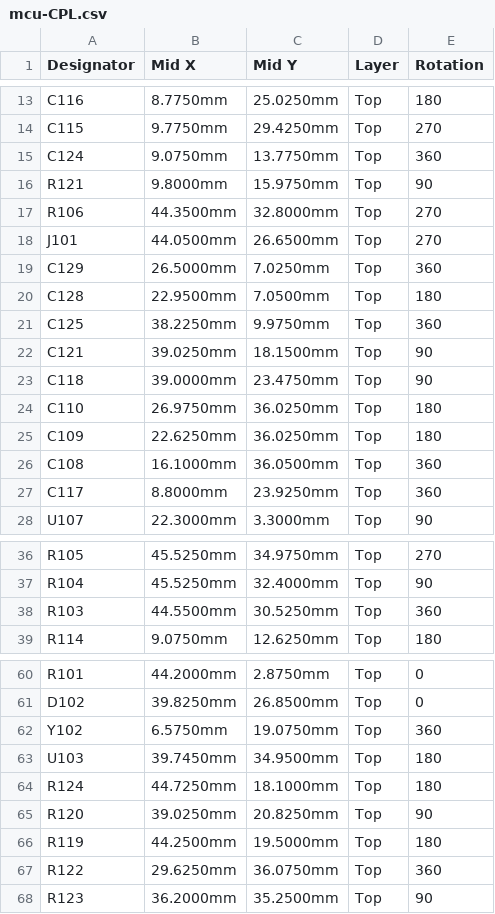
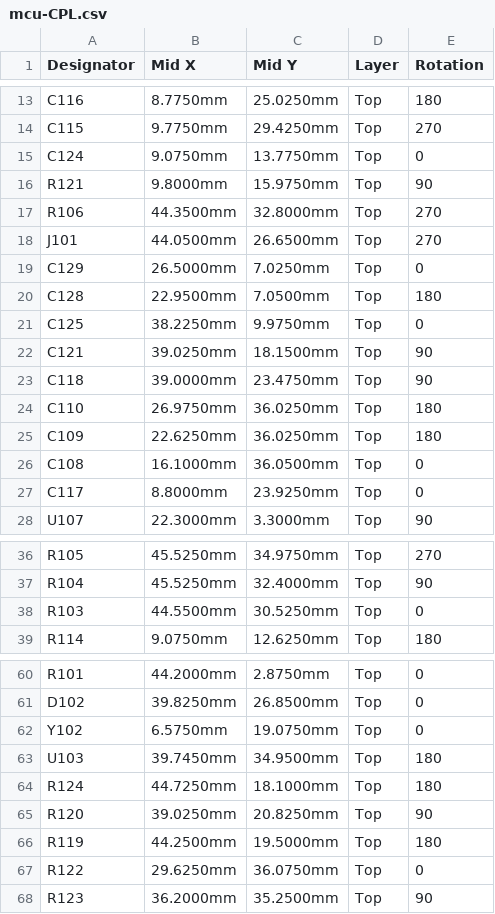
Before and after one commit to andreika-git/hellen-one, a CSV file: modules/mcu/0.7/mcu-CPL.csv, drawn as a sheet; only a part is shown, gaps mark what is left out; the diff covers the shown part only.

```diff
--- a/modules/mcu/0.7/mcu-CPL.csv
+++ b/modules/mcu/0.7/mcu-CPL.csv
@@ -14,3 +14,3 @@ C116,8.7750mm,25.0250mm,Top,180
 C115,9.7750mm,29.4250mm,Top,270
-C124,9.0750mm,13.7750mm,Top,360
+C124,9.0750mm,13.7750mm,Top,0
 R121,9.8000mm,15.9750mm,Top,90
@@ -18,5 +18,5 @@ R106,44.3500mm,32.8000mm,Top,270
 J101,44.0500mm,26.6500mm,Top,270
-C129,26.5000mm,7.0250mm,Top,360
+C129,26.5000mm,7.0250mm,Top,0
 C128,22.9500mm,7.0500mm,Top,180
-C125,38.2250mm,9.9750mm,Top,360
+C125,38.2250mm,9.9750mm,Top,0
 C121,39.0250mm,18.1500mm,Top,90
@@ -25,4 +25,4 @@ C110,26.9750mm,36.0250mm,Top,180
 C109,22.6250mm,36.0250mm,Top,180
-C108,16.1000mm,36.0500mm,Top,360
-C117,8.8000mm,23.9250mm,Top,360
+C108,16.1000mm,36.0500mm,Top,0
+C117,8.8000mm,23.9250mm,Top,0
 U107,22.3000mm,3.3000mm,Top,90
@@ -37,3 +37,3 @@ R105,45.5250mm,34.9750mm,Top,270
 R104,45.5250mm,32.4000mm,Top,90
-R103,44.5500mm,30.5250mm,Top,360
+R103,44.5500mm,30.5250mm,Top,0
 R114,9.0750mm,12.6250mm,Top,180
@@ -61,3 +61,3 @@ R101,44.2000mm,2.8750mm,Top,0
 D102,39.8250mm,26.8500mm,Top,0
-Y102,6.5750mm,19.0750mm,Top,360
+Y102,6.5750mm,19.0750mm,Top,0
 U103,39.7450mm,34.9500mm,Top,180
@@ -66,3 +66,3 @@ R120,39.0250mm,20.8250mm,Top,90
 R119,44.2500mm,19.5000mm,Top,180
-R122,29.6250mm,36.0750mm,Top,360
+R122,29.6250mm,36.0750mm,Top,0
 R123,36.2000mm,35.2500mm,Top,90
```
Also changed, not shown: 3 edited cells elsewhere in this file, modules/mcu/0.7/mcu-BOM.csv, modules/mcu144/0.7/mcu144-BOM.csv, 34 other files.
